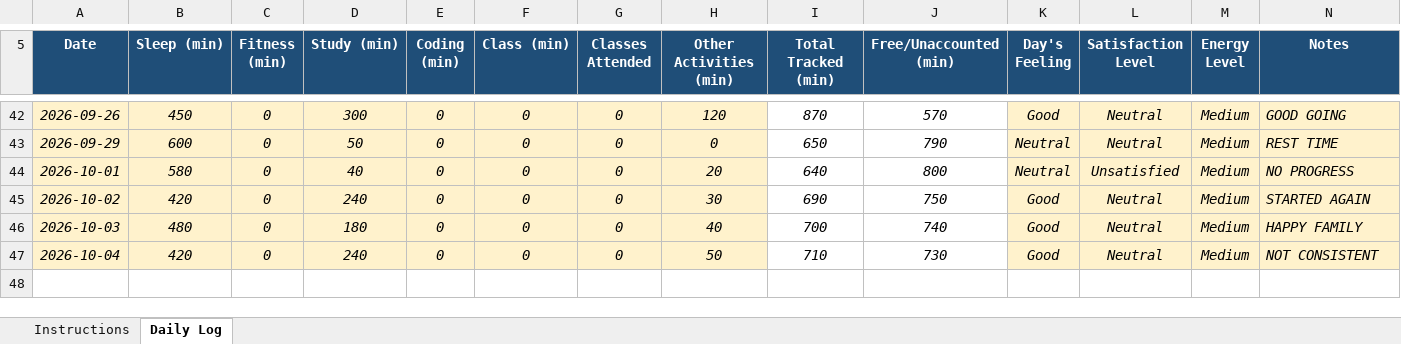
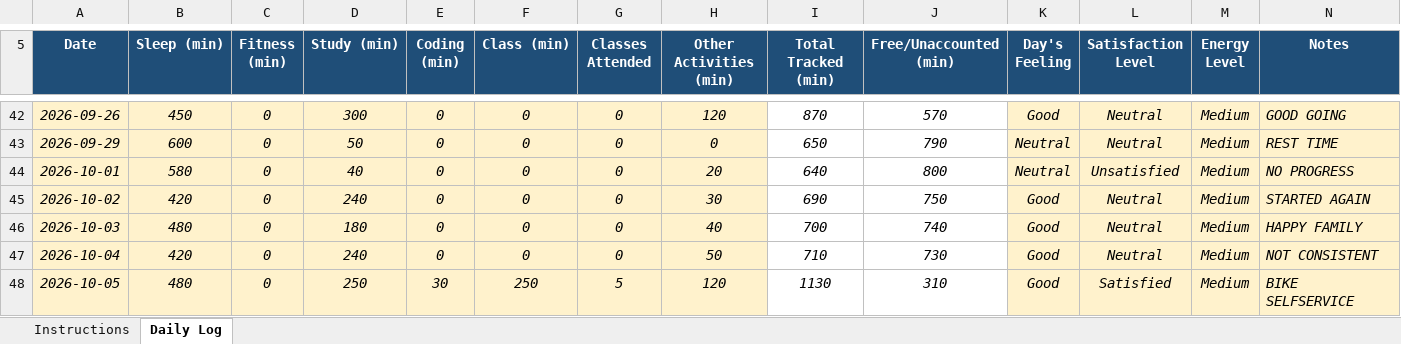
Before and after one commit to khushalsuthar700-ui/776, an Excel workbook: 12604000.xlsx, sheet Daily Log, drawn as a sheet; only a part is shown, gaps mark what is left out; values as stored, in another font and other column widths than the file's, no borders; conditional formats not drawn; the diff names each change by its address in the sheet, - before the commit and + after, or states it on an @@ line.

Commit message:
updated on oct05

```diff
--- a/12604000.xlsx (sheet Daily Log)
+++ b/12604000.xlsx (sheet Daily Log)
+row 48: 2026-10-05 | 480 | 0 | 250 | 30 | 250 | 5 | 120 | 1130 | 310 | Good | Satisfied | Medium | BIKE SELFSERVICE
```
